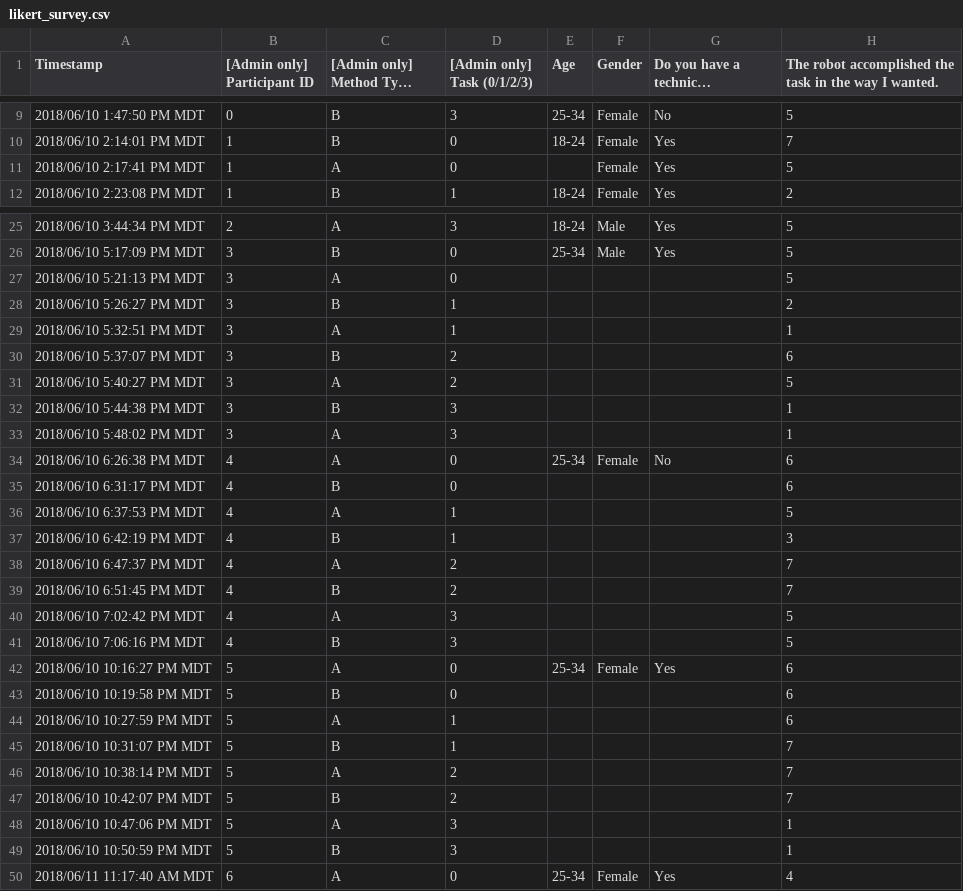
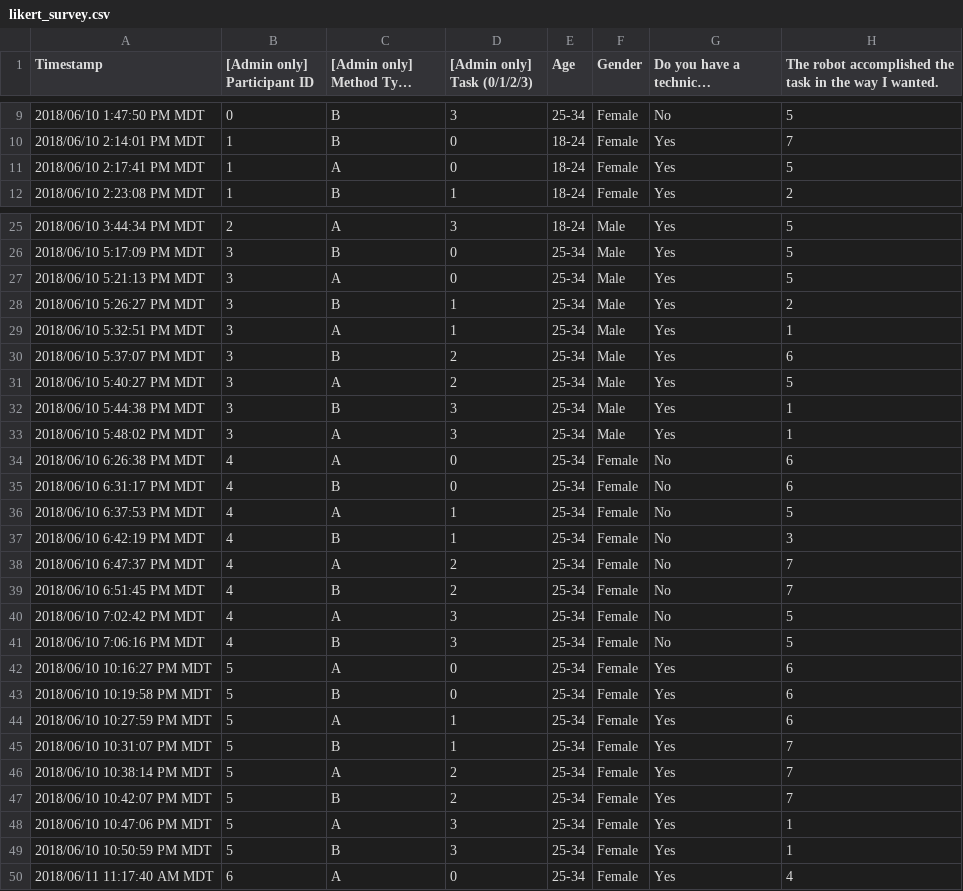
Before and after one commit to andreea7b/jaco_learning, a CSV file: src/data/study/likert_survey.csv, drawn as a sheet; only a part is shown, gaps mark what is left out; long unchanged cells end in …; the diff covers the shown part only; the diff names each change by its address in the sheet, - before the commit and + after, or states it on an @@ line.

Commit message:
added updated likert

```diff
--- a/src/data/study/likert_survey.csv
+++ b/src/data/study/likert_survey.csv
-E11 (Age): (empty)
+E11 (Age): 18-24
-E27:E33 (Age): (empty)
+E27:E33 (Age): 25-34
-F27:F33 (Gender): (empty)
+F27:F33 (Gender): Male
-G27:G33: (empty)
+G27:G33: Yes
-E35:E41 (Age): (empty)
+E35:E41 (Age): 25-34
-F35:F41 (Gender): (empty)
+F35:F41 (Gender): Female
-G35:G41: (empty)
+G35:G41: No
-E43:E49 (Age): (empty)
+E43:E49 (Age): 25-34
-F43:F49 (Gender): (empty)
+F43:F49 (Gender): Female
-G43:G49: (empty)
+G43:G49: Yes
```
Also changed, not shown: 48 edited cells elsewhere in this file.
